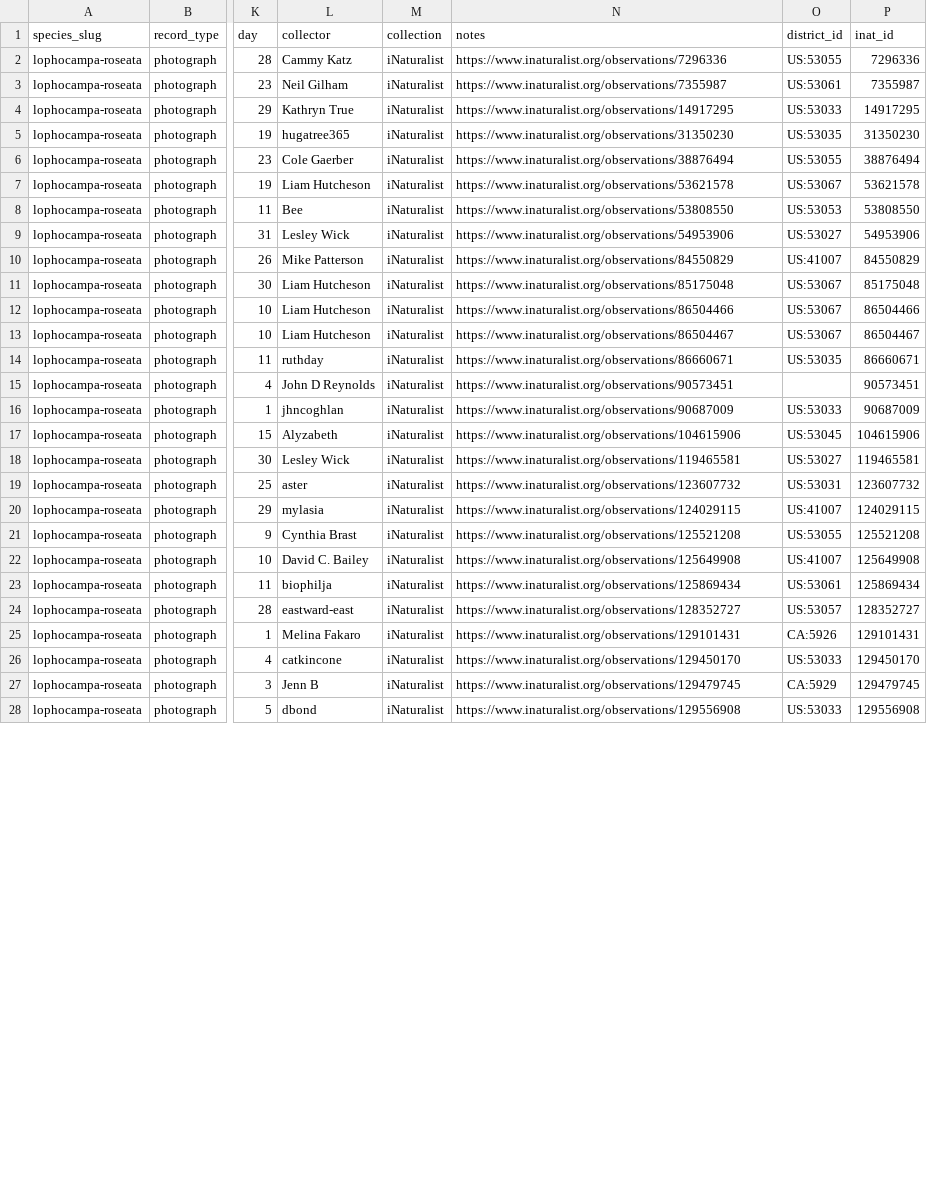
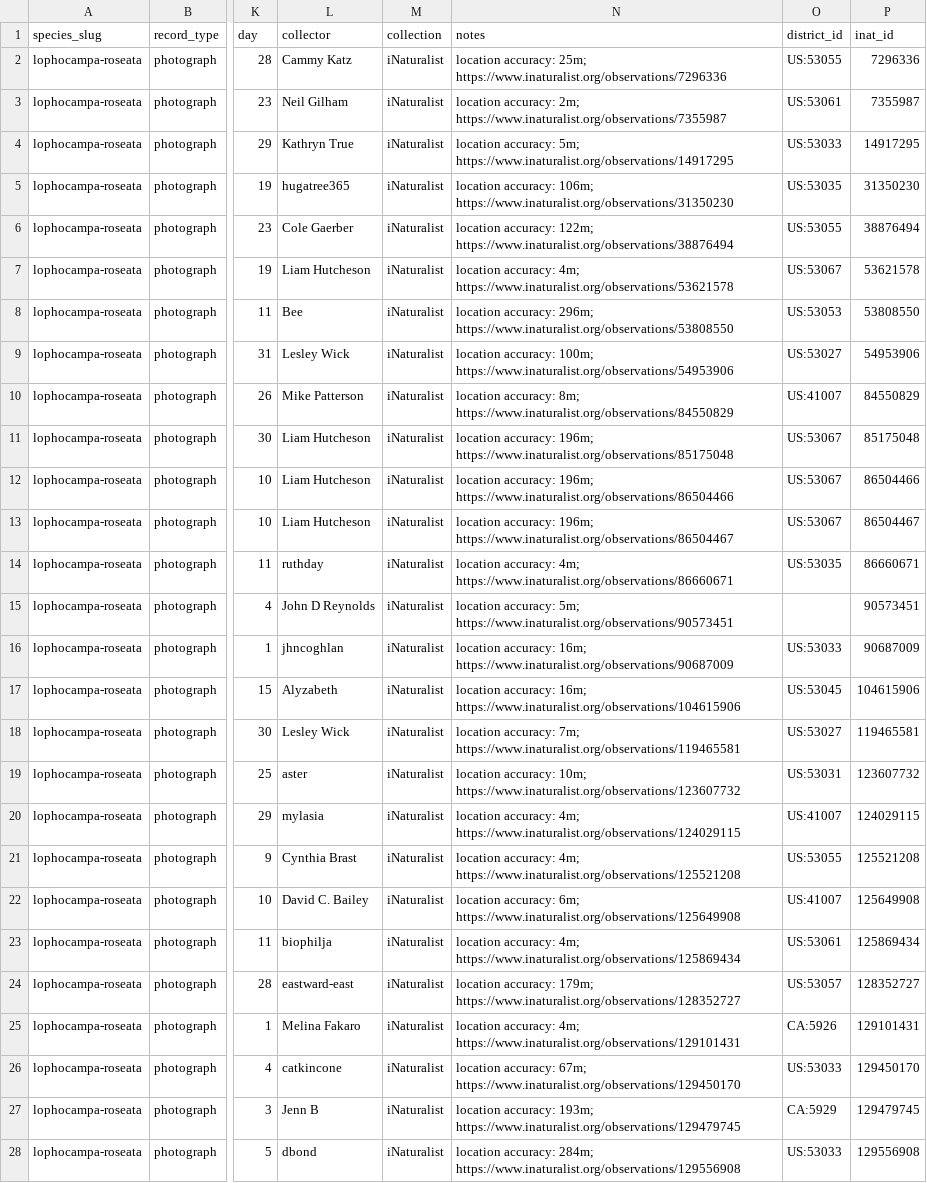
Before and after one commit to pnwinsects/pnwmoths, a CSV file: data/records-inat.csv, drawn as a sheet; only a part is shown, gaps mark what is left out; the diff covers the shown part only; the diff names each change by its address in the sheet, - before the commit and + after, or states it on an @@ line.

```diff
--- a/data/records-inat.csv
+++ b/data/records-inat.csv
-N2 (notes): https://www.inaturalist.org/observations/7296336
+N2 (notes): location accuracy: 25m; https://www.inaturalist.org/observations/7296336
-N3 (notes): https://www.inaturalist.org/observations/7355987
+N3 (notes): location accuracy: 2m; https://www.inaturalist.org/observations/7355987
-N4 (notes): https://www.inaturalist.org/observations/14917295
+N4 (notes): location accuracy: 5m; https://www.inaturalist.org/observations/14917295
-N5 (notes): https://www.inaturalist.org/observations/31350230
+N5 (notes): location accuracy: 106m; https://www.inaturalist.org/observations/31350230
-N6 (notes): https://www.inaturalist.org/observations/38876494
+N6 (notes): location accuracy: 122m; https://www.inaturalist.org/observations/38876494
-N7 (notes): https://www.inaturalist.org/observations/53621578
+N7 (notes): location accuracy: 4m; https://www.inaturalist.org/observations/53621578
-N8 (notes): https://www.inaturalist.org/observations/53808550
+N8 (notes): location accuracy: 296m; https://www.inaturalist.org/observations/53808550
-N9 (notes): https://www.inaturalist.org/observations/54953906
+N9 (notes): location accuracy: 100m; https://www.inaturalist.org/observations/54953906
-N10 (notes): https://www.inaturalist.org/observations/84550829
+N10 (notes): location accuracy: 8m; https://www.inaturalist.org/observations/84550829
-N11 (notes): https://www.inaturalist.org/observations/85175048
+N11 (notes): location accuracy: 196m; https://www.inaturalist.org/observations/85175048
-N12 (notes): https://www.inaturalist.org/observations/86504466
+N12 (notes): location accuracy: 196m; https://www.inaturalist.org/observations/86504466
-N13 (notes): https://www.inaturalist.org/observations/86504467
+N13 (notes): location accuracy: 196m; https://www.inaturalist.org/observations/86504467
-N14 (notes): https://www.inaturalist.org/observations/86660671
+N14 (notes): location accuracy: 4m; https://www.inaturalist.org/observations/86660671
-N15 (notes): https://www.inaturalist.org/observations/90573451
+N15 (notes): location accuracy: 5m; https://www.inaturalist.org/observations/90573451
-N16 (notes): https://www.inaturalist.org/observations/90687009
+N16 (notes): location accuracy: 16m; https://www.inaturalist.org/observations/90687009
-N17 (notes): https://www.inaturalist.org/observations/104615906
+N17 (notes): location accuracy: 16m; https://www.inaturalist.org/observations/104615906
-N18 (notes): https://www.inaturalist.org/observations/119465581
+N18 (notes): location accuracy: 7m; https://www.inaturalist.org/observations/119465581
-N19 (notes): https://www.inaturalist.org/observations/123607732
+N19 (notes): location accuracy: 10m; https://www.inaturalist.org/observations/123607732
-N20 (notes): https://www.inaturalist.org/observations/124029115
+N20 (notes): location accuracy: 4m; https://www.inaturalist.org/observations/124029115
-N21 (notes): https://www.inaturalist.org/observations/125521208
+N21 (notes): location accuracy: 4m; https://www.inaturalist.org/observations/125521208
-N22 (notes): https://www.inaturalist.org/observations/125649908
+N22 (notes): location accuracy: 6m; https://www.inaturalist.org/observations/125649908
-N23 (notes): https://www.inaturalist.org/observations/125869434
+N23 (notes): location accuracy: 4m; https://www.inaturalist.org/observations/125869434
-N24 (notes): https://www.inaturalist.org/observations/128352727
+N24 (notes): location accuracy: 179m; https://www.inaturalist.org/observations/128352727
-N25 (notes): https://www.inaturalist.org/observations/129101431
+N25 (notes): location accuracy: 4m; https://www.inaturalist.org/observations/129101431
-N26 (notes): https://www.inaturalist.org/observations/129450170
+N26 (notes): location accuracy: 67m; https://www.inaturalist.org/observations/129450170
-N27 (notes): https://www.inaturalist.org/observations/129479745
+N27 (notes): location accuracy: 193m; https://www.inaturalist.org/observations/129479745
-N28 (notes): https://www.inaturalist.org/observations/129556908
+N28 (notes): location accuracy: 284m; https://www.inaturalist.org/observations/129556908
```
Also changed, not shown: 30 edited cells elsewhere in this file, 5 other files.
